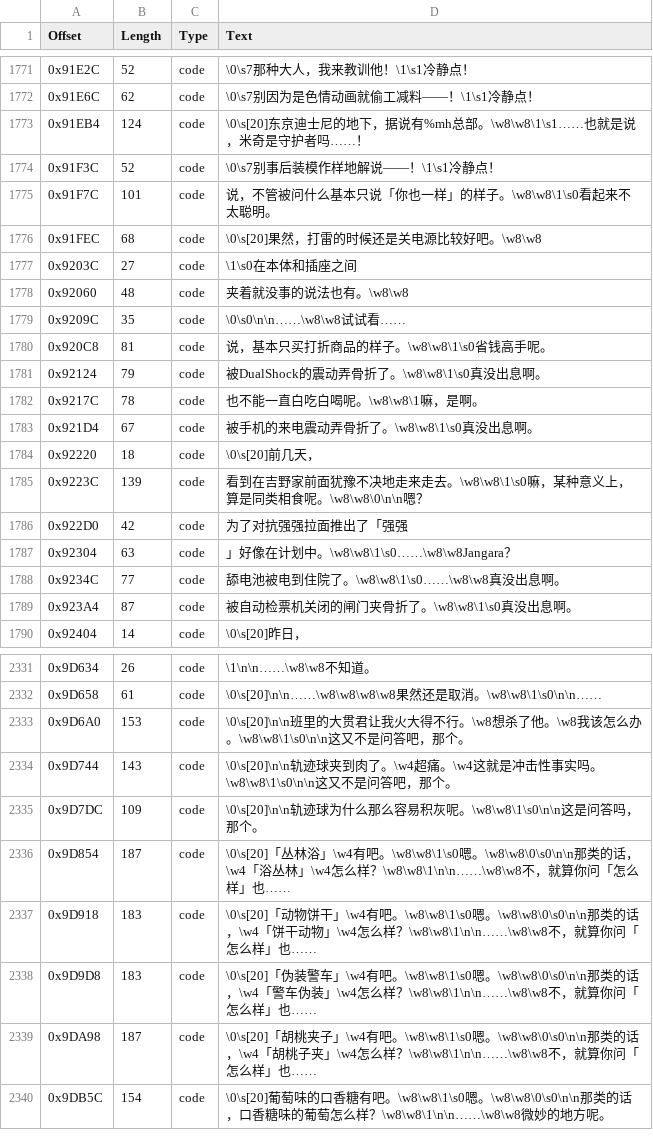
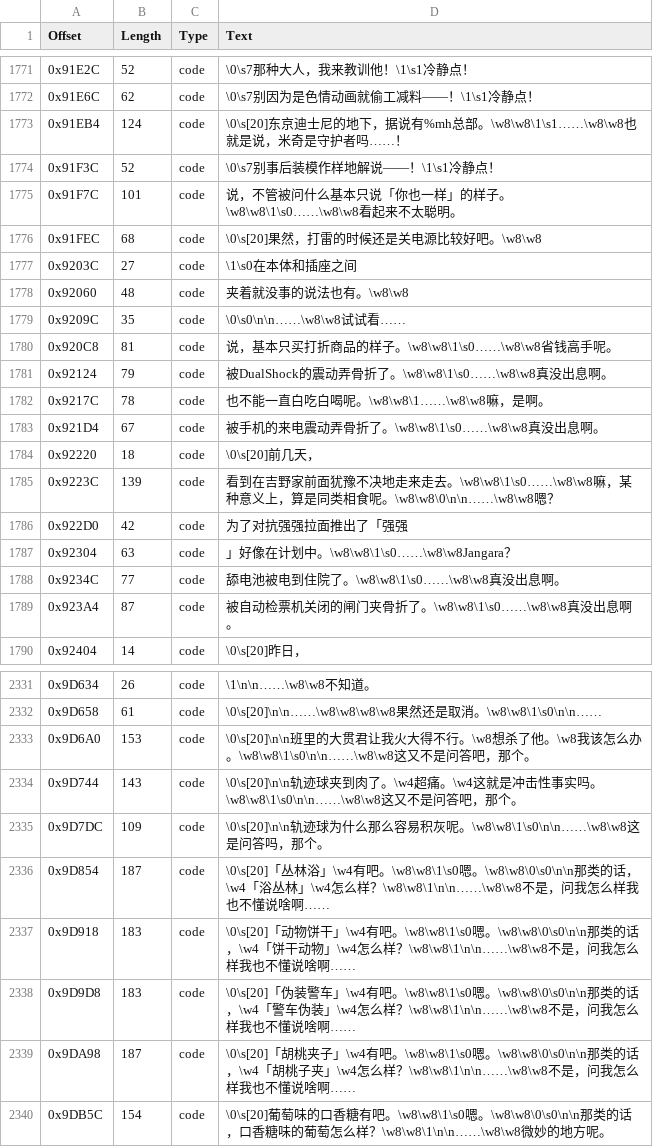
Before and after one commit to JiayuYangX/sakura-restore, a CSV file: translated.csv, drawn as a sheet; only a part is shown, gaps mark what is left out; the diff covers the shown part only.

```diff
--- a/translated.csv
+++ b/translated.csv
@@ -1772,5 +1772,5 @@ Offset,Length,Type,Text
 0x91E6C,62,code,\0\s7别因为是色情动画就偷工减料——！\1\s1冷静点！
-0x91EB4,124,code,\0\s[20]东京迪士尼的地下，据说有%mh总部。\w8\w8\1\s1……也就是说，米奇是守护者吗……！
+0x91EB4,124,code,\0\s[20]东京迪士尼的地下，据说有%mh总部。\w8\w8\1\s1……\w8\w8也就是说，米奇是守护者吗……！
 0x91F3C,52,code,\0\s7别事后装模作样地解说——！\1\s1冷静点！
-0x91F7C,101,code,说，不管被问什么基本只说「你也一样」的样子。\w8\w8\1\s0看起来不太聪明。
+0x91F7C,101,code,说，不管被问什么基本只说「你也一样」的样子。\w8\w8\1\s0……\w8\w8看起来不太聪明。
 0x91FEC,68,code,\0\s[20]果然，打雷的时候还是关电源比较好吧。\w8\w8
@@ -1779,8 +1779,8 @@ Offset,Length,Type,Text
 0x9209C,35,code,\0\s0\n\n……\w8\w8试试看……
-0x920C8,81,code,说，基本只买打折商品的样子。\w8\w8\1\s0省钱高手呢。
-0x92124,79,code,被DualShock的震动弄骨折了。\w8\w8\1\s0真没出息啊。
-0x9217C,78,code,也不能一直白吃白喝呢。\w8\w8\1嘛，是啊。
-0x921D4,67,code,被手机的来电震动弄骨折了。\w8\w8\1\s0真没出息啊。
+0x920C8,81,code,说，基本只买打折商品的样子。\w8\w8\1\s0……\w8\w8省钱高手呢。
+0x92124,79,code,被DualShock的震动弄骨折了。\w8\w8\1\s0……\w8\w8真没出息啊。
+0x9217C,78,code,也不能一直白吃白喝呢。\w8\w8\1……\w8\w8嘛，是啊。
+0x921D4,67,code,被手机的来电震动弄骨折了。\w8\w8\1\s0……\w8\w8真没出息啊。
 0x92220,18,code,\0\s[20]前几天，
-0x9223C,139,code,看到在吉野家前面犹豫不决地走来走去。\w8\w8\1\s0嘛，某种意义上，算是同类相食呢。\w8\w8\0\n\n嗯？
+0x9223C,139,code,看到在吉野家前面犹豫不决地走来走去。\w8\w8\1\s0……\w8\w8嘛，某种意义上，算是同类相食呢。\w8\w8\0\n\n……\w8\w8嗯？
 0x922D0,42,code,为了对抗强强拉面推出了「强强
@@ -1788,3 +1788,3 @@ Offset,Length,Type,Text
 0x9234C,77,code,舔电池被电到住院了。\w8\w8\1\s0……\w8\w8真没出息啊。
-0x923A4,87,code,被自动检票机关闭的闸门夹骨折了。\w8\w8\1\s0真没出息啊。
+0x923A4,87,code,被自动检票机关闭的闸门夹骨折了。\w8\w8\1\s0……\w8\w8真没出息啊。
 0x92404,14,code,\0\s[20]昨日，
@@ -2332,9 +2332,9 @@ Offset,Length,Type,Text
 0x9D658,61,code,\0\s[20]\n\n……\w8\w8\w8\w8果然还是取消。\w8\w8\1\s0\n\n……
-0x9D6A0,153,code,\0\s[20]\n\n班里的大贯君让我火大得不行。\w8想杀了他。\w8我该怎么办。\w8\w8\1\s0\n\n这又不是问答吧，那个。
-0x9D744,143,code,\0\s[20]\n\n轨迹球夹到肉了。\w4超痛。\w4这就是冲击性事实吗。\w8\w8\1\s0\n\n这又不是问答吧，那个。
-0x9D7DC,109,code,\0\s[20]\n\n轨迹球为什么那么容易积灰呢。\w8\w8\1\s0\n\n这是问答吗，那个。
-0x9D854,187,code,\0\s[20]「丛林浴」\w4有吧。\w8\w8\1\s0嗯。\w8\w8\0\s0\n\n那类的话，\w4「浴丛林」\w4怎么样？\w8\w8\1\n\n……\w8\w8不，就算你问「怎么样」也……
-0x9D918,183,code,\0\s[20]「动物饼干」\w4有吧。\w8\w8\1\s0嗯。\w8\w8\0\s0\n\n那类的话，\w4「饼干动物」\w4怎么样？\w8\w8\1\n\n……\w8\w8不，就算你问「怎么样」也……
-0x9D9D8,183,code,\0\s[20]「伪装警车」\w4有吧。\w8\w8\1\s0嗯。\w8\w8\0\s0\n\n那类的话，\w4「警车伪装」\w4怎么样？\w8\w8\1\n\n……\w8\w8不，就算你问「怎么样」也……
-0x9DA98,187,code,\0\s[20]「胡桃夹子」\w4有吧。\w8\w8\1\s0嗯。\w8\w8\0\s0\n\n那类的话，\w4「胡桃子夹」\w4怎么样？\w8\w8\1\n\n……\w8\w8不，就算你问「怎么样」也……
+0x9D6A0,153,code,\0\s[20]\n\n班里的大贯君让我火大得不行。\w8想杀了他。\w8我该怎么办。\w8\w8\1\s0\n\n……\w8\w8这又不是问答吧，那个。
+0x9D744,143,code,\0\s[20]\n\n轨迹球夹到肉了。\w4超痛。\w4这就是冲击性事实吗。\w8\w8\1\s0\n\n……\w8\w8这又不是问答吧，那个。
+0x9D7DC,109,code,\0\s[20]\n\n轨迹球为什么那么容易积灰呢。\w8\w8\1\s0\n\n……\w8\w8这是问答吗，那个。
+0x9D854,187,code,\0\s[20]「丛林浴」\w4有吧。\w8\w8\1\s0嗯。\w8\w8\0\s0\n\n那类的话，\w4「浴丛林」\w4怎么样？\w8\w8\1\n\n……\w8\w8不是，问我怎么样我也不懂说啥啊……
+0x9D918,183,code,\0\s[20]「动物饼干」\w4有吧。\w8\w8\1\s0嗯。\w8\w8\0\s0\n\n那类的话，\w4「饼干动物」\w4怎么样？\w8\w8\1\n\n……\w8\w8不是，问我怎么样我也不懂说啥啊……
+0x9D9D8,183,code,\0\s[20]「伪装警车」\w4有吧。\w8\w8\1\s0嗯。\w8\w8\0\s0\n\n那类的话，\w4「警车伪装」\w4怎么样？\w8\w8\1\n\n……\w8\w8不是，问我怎么样我也不懂说啥啊……
+0x9DA98,187,code,\0\s[20]「胡桃夹子」\w4有吧。\w8\w8\1\s0嗯。\w8\w8\0\s0\n\n那类的话，\w4「胡桃子夹」\w4怎么样？\w8\w8\1\n\n……\w8\w8不是，问我怎么样我也不懂说啥啊……
 0x9DB5C,154,code,\0\s[20]葡萄味的口香糖有吧。\w8\w8\1\s0嗯。\w8\w8\0\s0\n\n那类的话，口香糖味的葡萄怎么样？\w8\w8\1\n\n……\w8\w8微妙的地方呢。
```
Also changed, not shown: 113 edited cells elsewhere in this file, aitxt_translated.csv, 3 other files.
